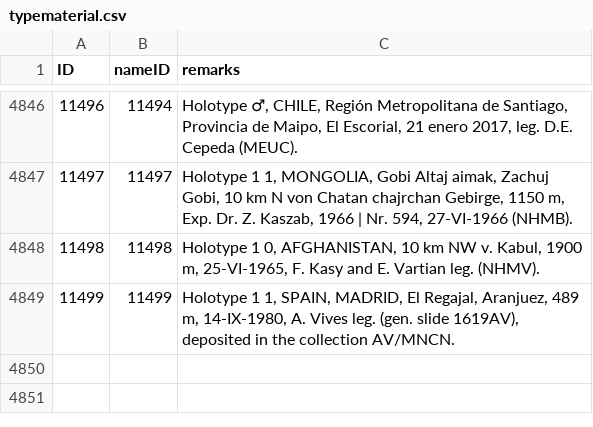
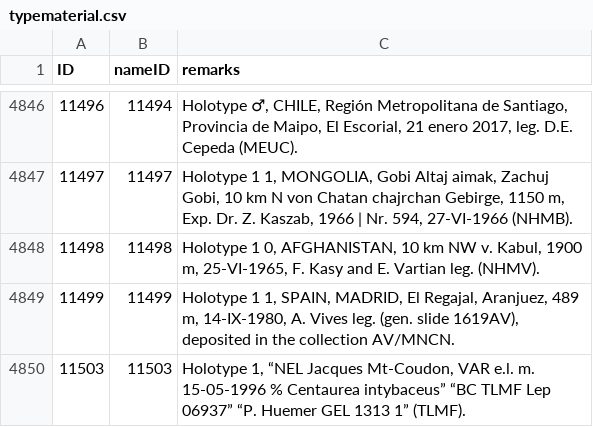
Before and after one commit to dhobern/Gelechiidae, a CSV file: coldp/data/typematerial.csv, drawn as a sheet; only a part is shown, gaps mark what is left out; the diff names each change by its address in the sheet, - before the commit and + after, or states it on an @@ line.

```diff
--- a/coldp/data/typematerial.csv
+++ b/coldp/data/typematerial.csv
+row 4850: 11503 | 11503 | Holotype 1, “NEL Jacques Mt-Coudon, VAR e.l. m. 15-05-1996 % Centaurea intybaceus” “BC TLMF Lep 06937” “P. Huemer GEL 1313 1” (TLMF).
```
Also changed, not shown: coldp/data/reference.csv, coldp/data/taxon.csv, 6 other files.
